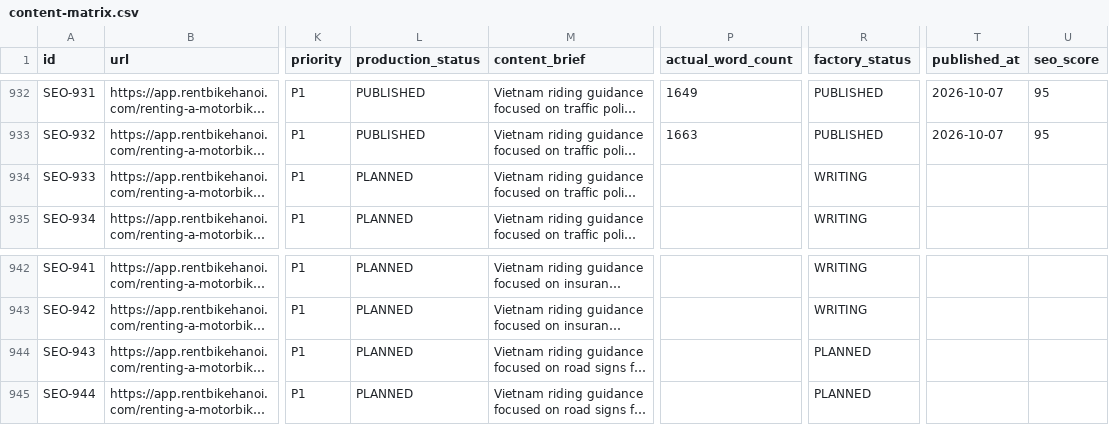
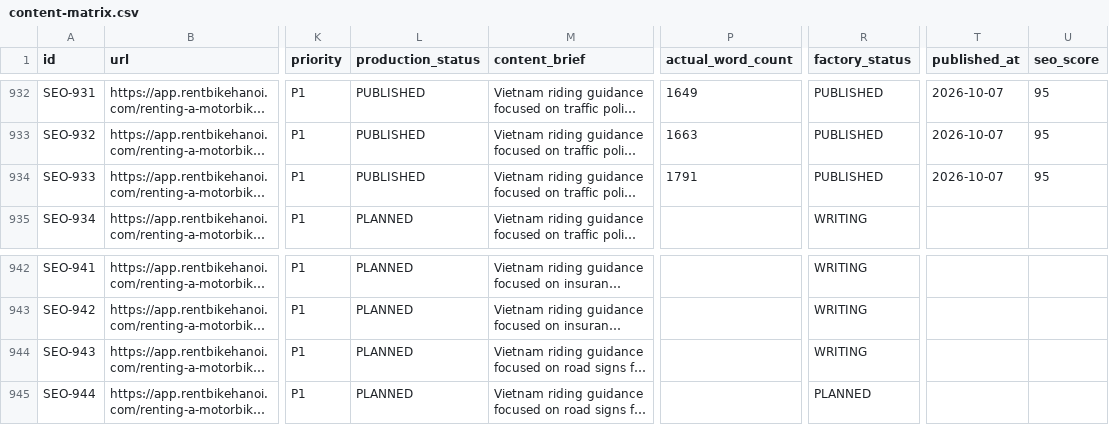
Before and after one commit to thuexemayhanoi/web, a CSV file: data/content-matrix.csv, drawn as a sheet; only a part is shown, gaps mark what is left out; long unchanged cells end in …; the diff names each change by its address in the sheet, - before the commit and + after, or states it on an @@ line.

Commit message:
factory: process article queue

```diff
--- a/data/content-matrix.csv
+++ b/data/content-matrix.csv
-L934 (production_status): PLANNED
+L934 (production_status): PUBLISHED
-P934 (actual_word_count): (empty)
+P934 (actual_word_count): 1791
-R934 (factory_status): WRITING
+R934 (factory_status): PUBLISHED
-T934 (published_at): (empty)
+T934 (published_at): 2026-10-07
-U934 (seo_score): (empty)
+U934 (seo_score): 95
-R944 (factory_status): PLANNED
+R944 (factory_status): WRITING
```
Also changed, not shown: 6 other files.
